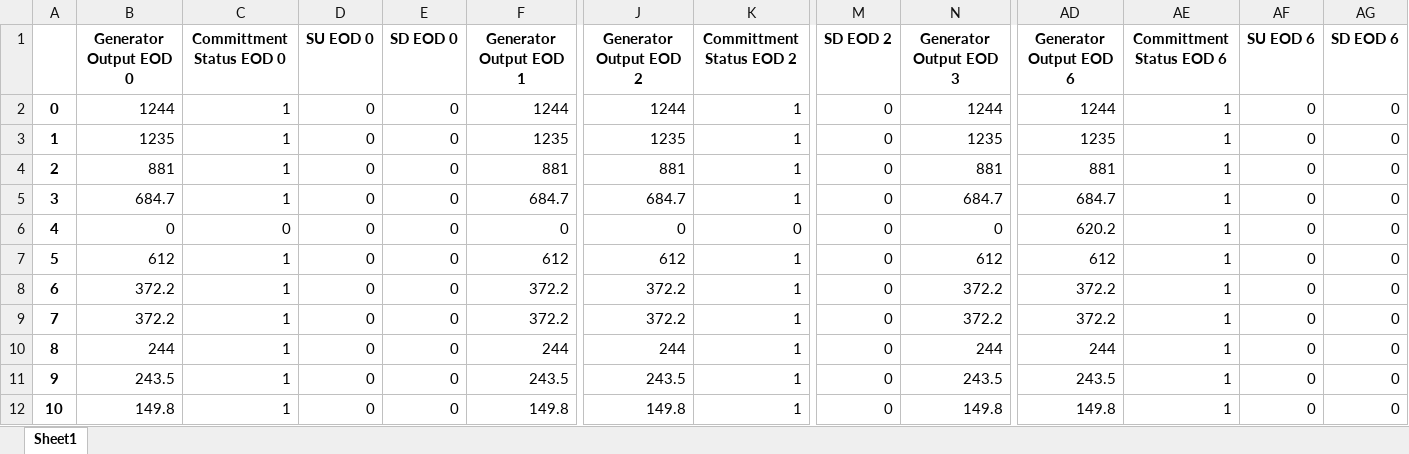
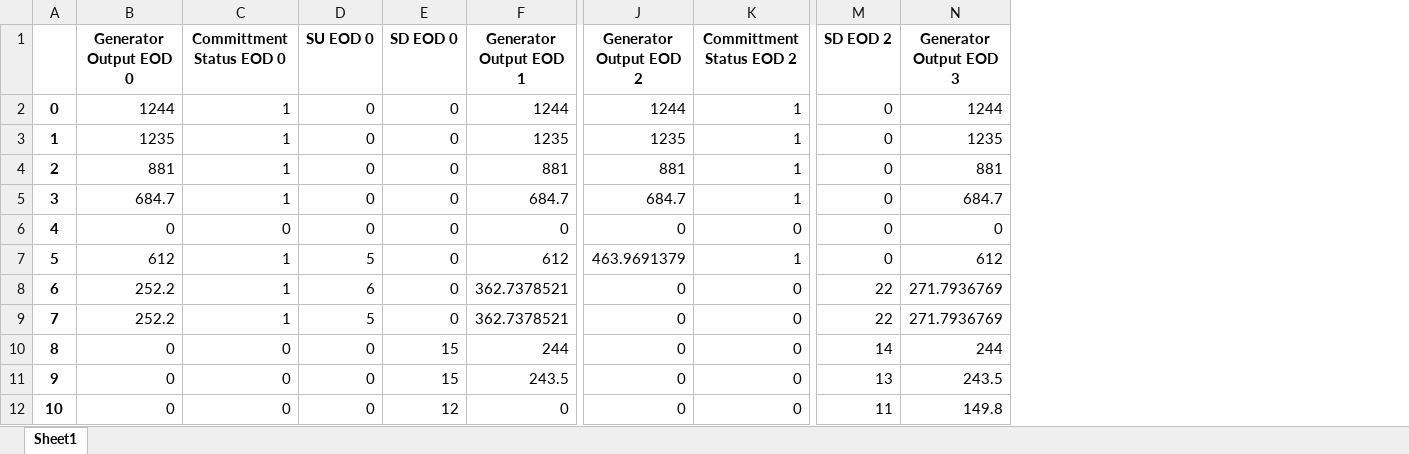
Before and after one commit to juliasimpson97/energy-syst-final, an Excel workbook: report_carbon_tax_6000.xlsx, sheet Sheet1, drawn as a sheet; only a part is shown, gaps mark what is left out; values as stored, in another font and other column widths than the file's, no borders; the diff covers the shown part only; the diff names each change by its address in the sheet, - before the commit and + after, or states it on an @@ line.

```diff
--- a/report_carbon_tax_6000.xlsx (sheet Sheet1)
+++ b/report_carbon_tax_6000.xlsx (sheet Sheet1)
-column AD (Generator Output EOD 6), rows 2-12: 1244 | 1235 | 881 | 684.7 | 620.2 | 612 | 372.2 | 372.2 | 244 | 243.5 | 149.8
-column AE (Committment Status EOD 6), rows 2-12: all 1
-column AF (SU EOD 6), rows 2-12: all 0
-column AG (SD EOD 6), rows 2-12: all 0
-D7 (SU EOD 0): 0
+D7 (SU EOD 0): 5
-J7 (Generator Output EOD 2): 612
+J7 (Generator Output EOD 2): 463.9691379
-B8:B9 (Generator Output EOD 0): 372.2
+B8:B9 (Generator Output EOD 0): 252.2
-D8 (SU EOD 0): 0
+D8 (SU EOD 0): 6
-F8:F9 (Generator Output EOD 1): 372.2
+F8:F9 (Generator Output EOD 1): 362.7378521
-J8:J9 (Generator Output EOD 2): 372.2
+J8:J9 (Generator Output EOD 2): 0
-K8:K12 (Committment Status EOD 2): 1
+K8:K12 (Committment Status EOD 2): 0
-M8:M9 (SD EOD 2): 0
+M8:M9 (SD EOD 2): 22
-N8:N9 (Generator Output EOD 3): 372.2
+N8:N9 (Generator Output EOD 3): 271.7936769
-D9 (SU EOD 0): 0
+D9 (SU EOD 0): 5
-B10 (Generator Output EOD 0): 244
+B10 (Generator Output EOD 0): 0
-C10:C12 (Committment Status EOD 0): 1
+C10:C12 (Committment Status EOD 0): 0
-E10:E11 (SD EOD 0): 0
+E10:E11 (SD EOD 0): 15
-J10 (Generator Output EOD 2): 244
+J10 (Generator Output EOD 2): 0
-M10 (SD EOD 2): 0
+M10 (SD EOD 2): 14
-B11 (Generator Output EOD 0): 243.5
+B11 (Generator Output EOD 0): 0
-J11 (Generator Output EOD 2): 243.5
+J11 (Generator Output EOD 2): 0
-M11 (SD EOD 2): 0
+M11 (SD EOD 2): 13
-B12 (Generator Output EOD 0): 149.8
+B12 (Generator Output EOD 0): 0
-E12 (SD EOD 0): 0
+E12 (SD EOD 0): 12
-F12 (Generator Output EOD 1): 149.8
+F12 (Generator Output EOD 1): 0
-J12 (Generator Output EOD 2): 149.8
+J12 (Generator Output EOD 2): 0
-M12 (SD EOD 2): 0
+M12 (SD EOD 2): 11
```
Also changed, not shown: 110 edited cells elsewhere in this sheet, carbon-tax-6000-simulation.xlsx, report_binary_carbon_tax_6000.xlsx, 12 other files.
